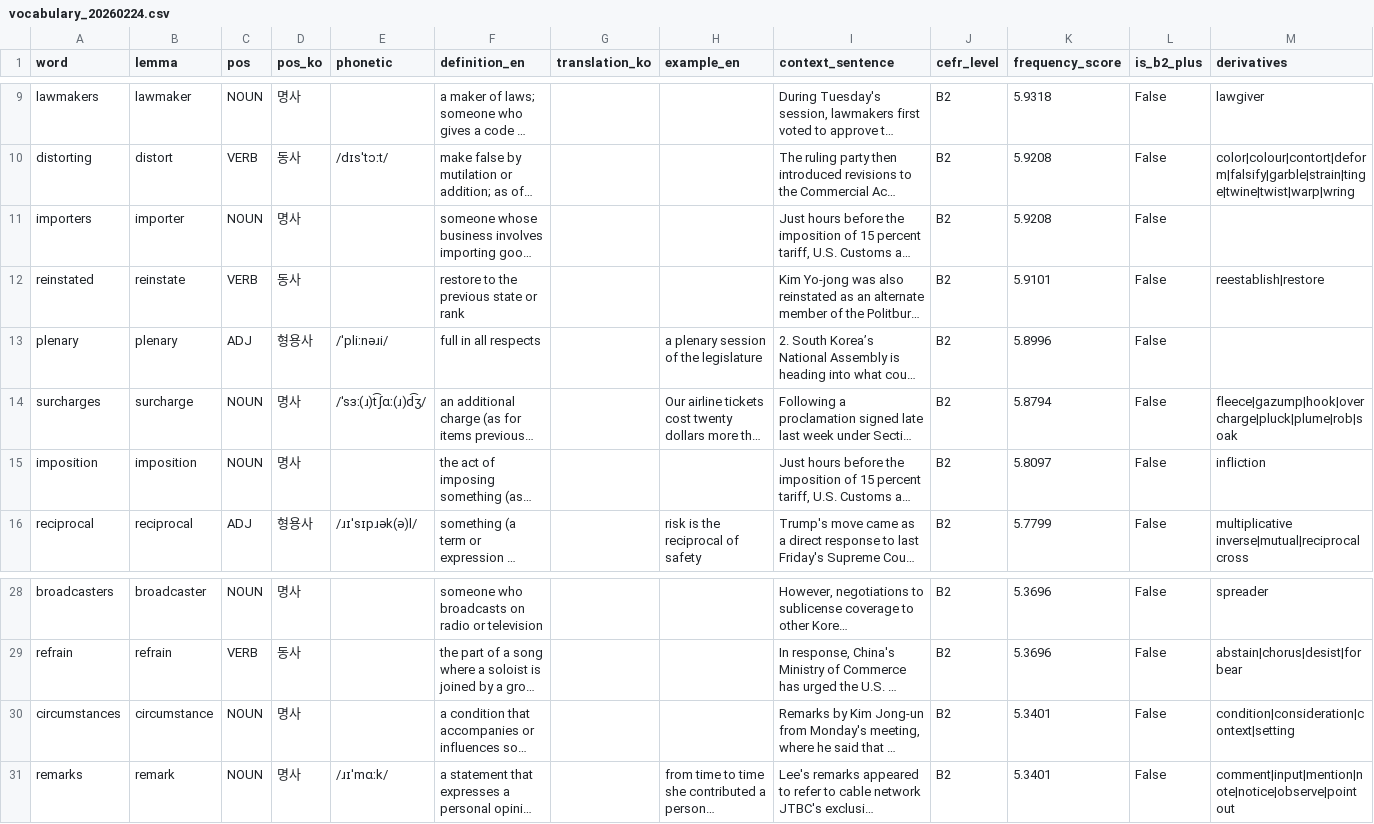
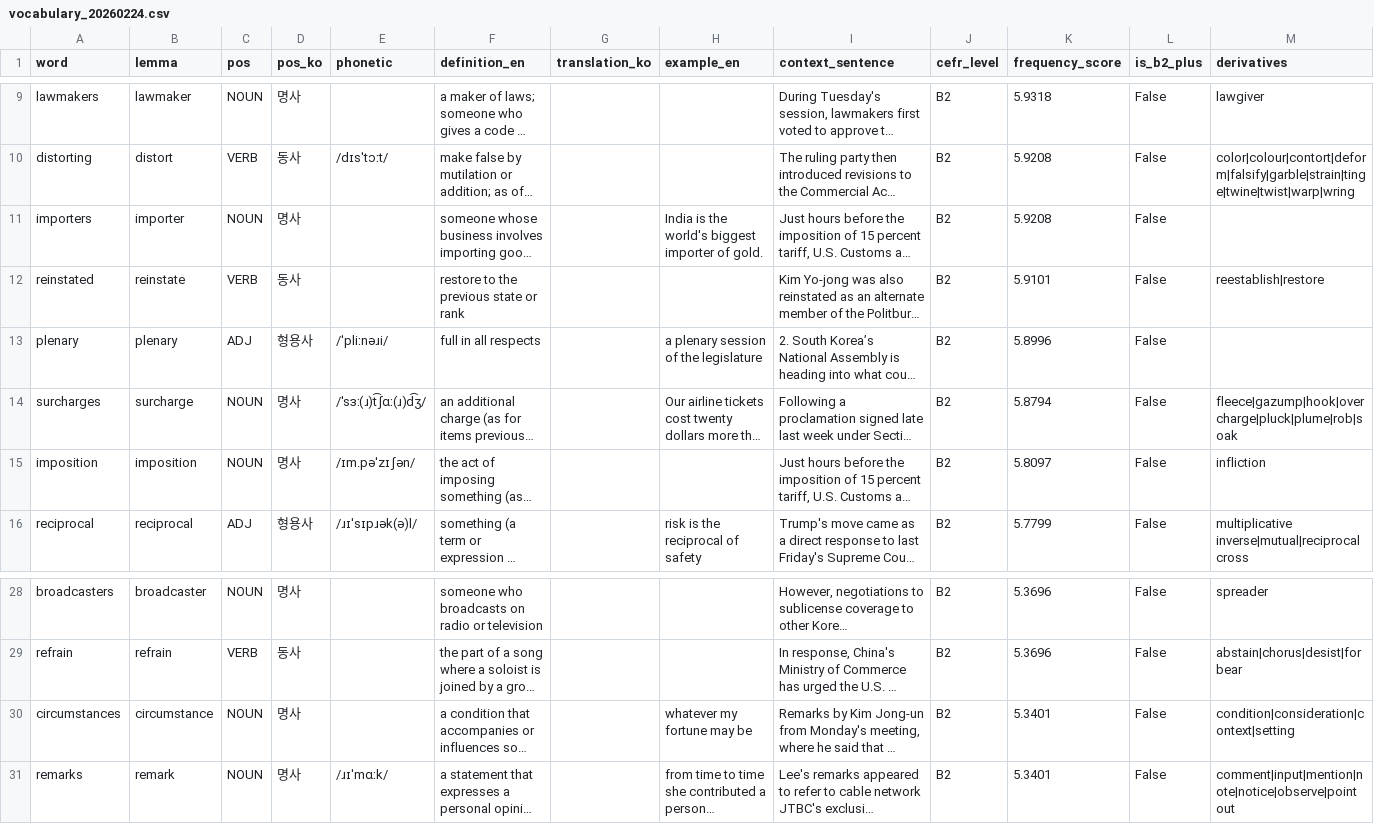
Before and after one commit to bencho0623/arirang_learner, a CSV file: logs/vocabulary_20260224.csv, drawn as a sheet; only a part is shown, gaps mark what is left out; long unchanged cells end in …; the diff names each change by its address in the sheet, - before the commit and + after, or states it on an @@ line.

```diff
--- a/logs/vocabulary_20260224.csv
+++ b/logs/vocabulary_20260224.csv
-H11 (example_en): (empty)
+H11 (example_en): India is the world's biggest importer of gold.
-E15 (phonetic): (empty)
+E15 (phonetic): /ɪm.pəˈzɪʃən/
-H30 (example_en): (empty)
+H30 (example_en): whatever my fortune may be
```
Also changed, not shown: 3 other files.
